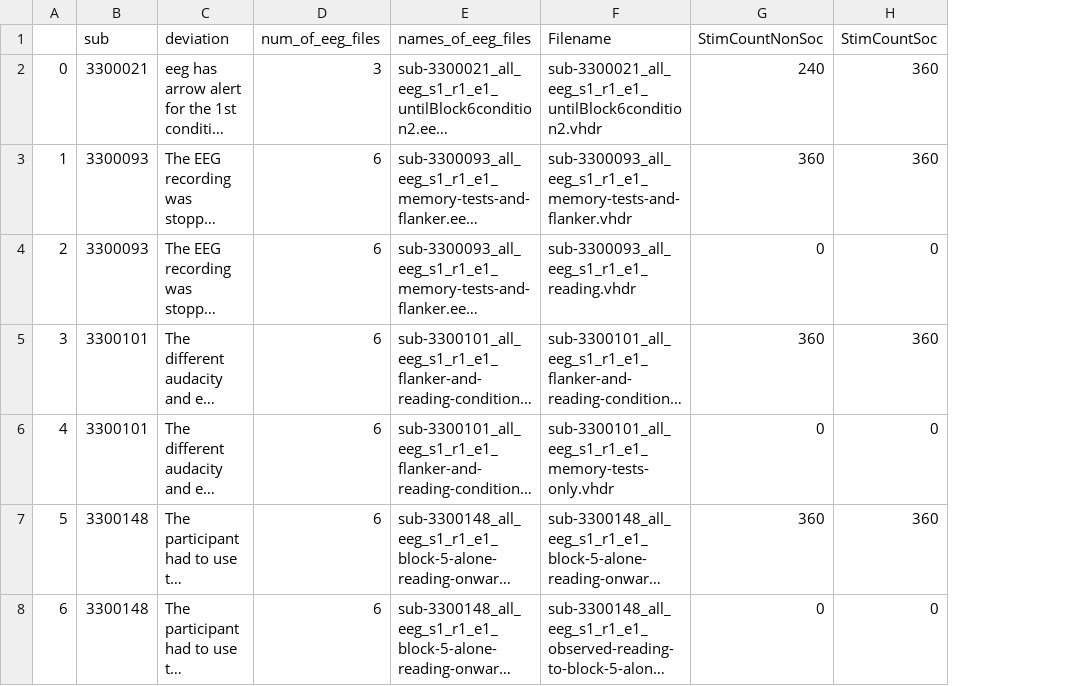
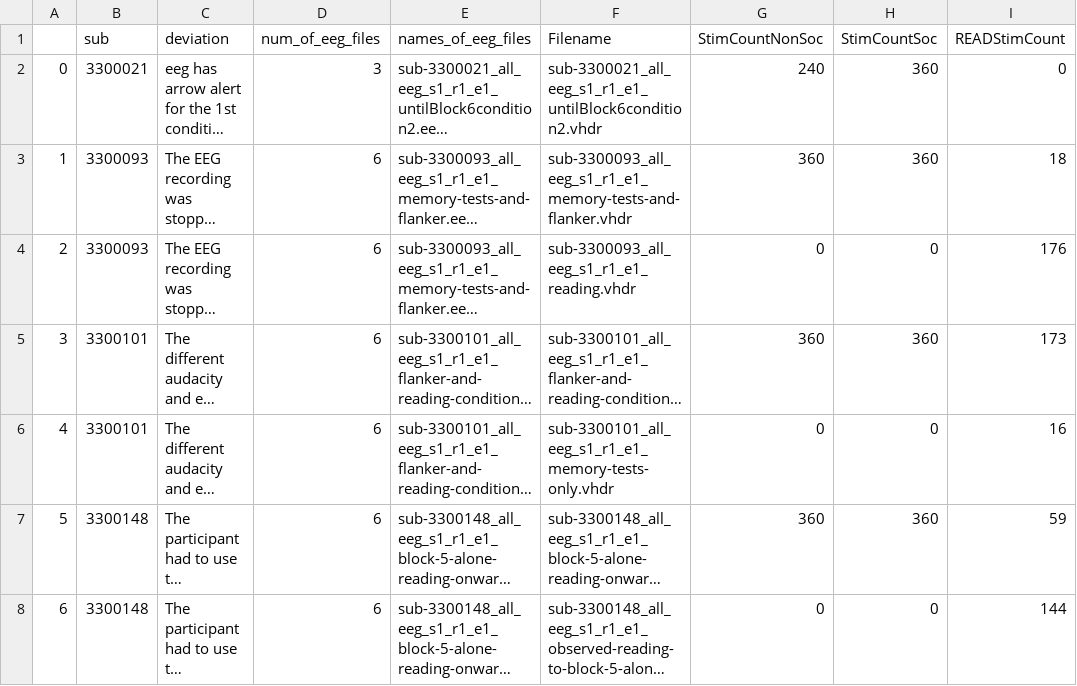
Before and after one commit to NDCLab/read-study2-alpha, a CSV file: code/preprocessing-eeg/merged_deviation_s1_r1.csv, drawn as a sheet; long unchanged cells end in …; the diff names each change by its address in the sheet, - before the commit and + after, or states it on an @@ line.

```diff
--- a/code/preprocessing-eeg/merged_deviation_s1_r1.csv
+++ b/code/preprocessing-eeg/merged_deviation_s1_r1.csv
+column I (READStimCount), rows 2-8: 0 | 18 | 176 | 173 | 16 | 59 | 144
```
Also changed, not shown: 8 other files.
